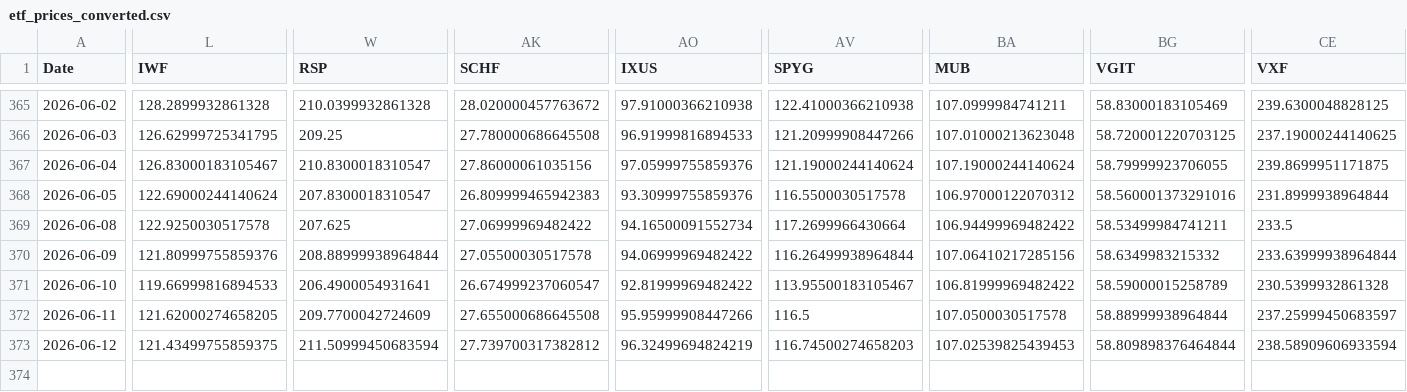
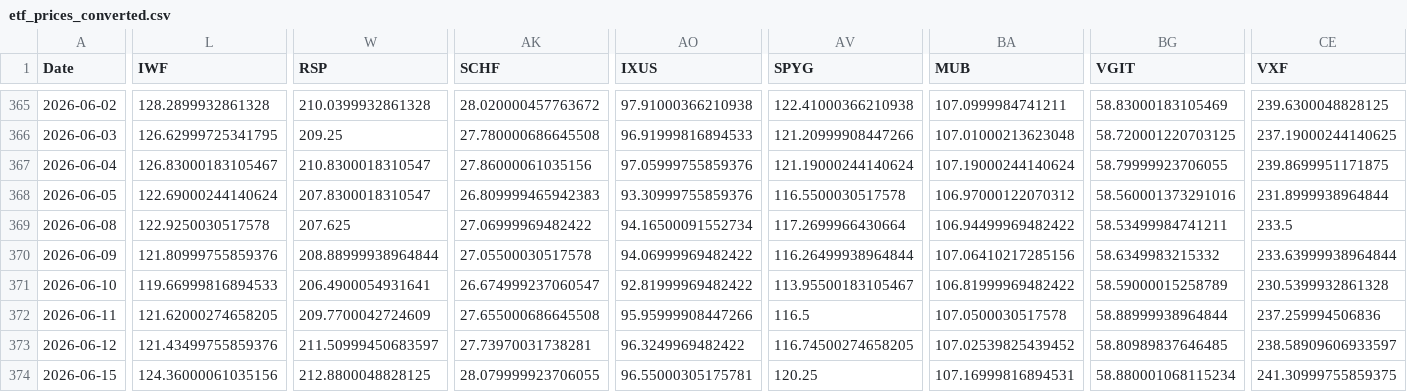
Before and after one commit to chordiaprovit/smart_portfolio_bot_local_ai, a CSV file: data/etf_prices_converted.csv, drawn as a sheet; only a part is shown, gaps mark what is left out; rows hold the shown columns only; the diff covers the shown part only; the diff names each change by its address in the sheet, - before the commit and + after, or states it on an @@ line.

```diff
--- a/data/etf_prices_converted.csv
+++ b/data/etf_prices_converted.csv
-CE372 (VXF): 237.25999450683597
+CE372 (VXF): 237.259994506836
-L373 (IWF): 121.43499755859375
+L373 (IWF): 121.43499755859376
-W373 (RSP): 211.50999450683594
+W373 (RSP): 211.50999450683597
-AK373 (SCHF): 27.739700317382812
+AK373 (SCHF): 27.73970031738281
-AO373 (IXUS): 96.32499694824219
+AO373 (IXUS): 96.3249969482422
-AV373 (SPYG): 116.74500274658203
+AV373 (SPYG): 116.74500274658205
-BA373 (MUB): 107.02539825439453
+BA373 (MUB): 107.02539825439452
-BG373 (VGIT): 58.809898376464844
+BG373 (VGIT): 58.80989837646485
-CE373 (VXF): 238.58909606933594
+CE373 (VXF): 238.58909606933597
+row 374: 2026-06-15 | 124.36000061035156 | 212.8800048828125 | 28.079999923706055 | 96.55000305175781 | 120.25 | 107.16999816894531 | 58.880001068115234 | 241.30999755859375
```
Also changed, not shown: 8 edited cells elsewhere in this file.
